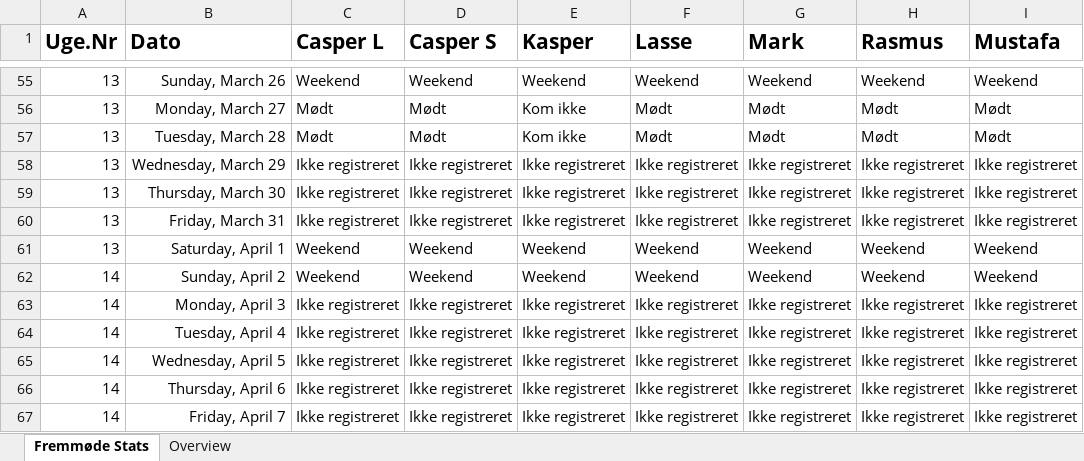
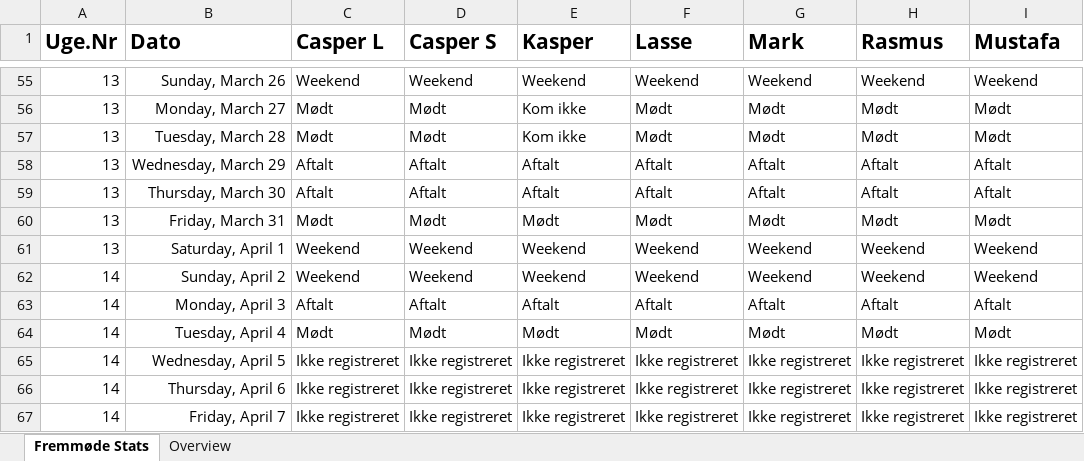
Before and after one commit to RMariegaard/P2, an Excel workbook: Mødeprotokol.xlsx, sheet Fremmøde Stats, drawn as a sheet; only a part is shown, gaps mark what is left out; values as stored, in another font and other column widths than the file's, no borders; conditional formats and table styles not drawn; the diff names each change by its address in the sheet, - before the commit and + after, or states it on an @@ line.

Commit message:
04-04-2017

```diff
--- a/Mødeprotokol.xlsx (sheet Fremmøde Stats)
+++ b/Mødeprotokol.xlsx (sheet Fremmøde Stats)
-C58:C59 (Casper L): Ikke registreret
+C58:C59 (Casper L): Aftalt
-D58:D59 (Casper S): Ikke registreret
+D58:D59 (Casper S): Aftalt
-E58:E59 (Kasper): Ikke registreret
+E58:E59 (Kasper): Aftalt
-F58:F59 (Lasse): Ikke registreret
+F58:F59 (Lasse): Aftalt
-G58:G59 (Mark): Ikke registreret
+G58:G59 (Mark): Aftalt
-H58:H59 (Rasmus): Ikke registreret
+H58:H59 (Rasmus): Aftalt
-I58:I59 (Mustafa): Ikke registreret
+I58:I59 (Mustafa): Aftalt
-C60 (Casper L): Ikke registreret
+C60 (Casper L): Mødt
-D60 (Casper S): Ikke registreret
+D60 (Casper S): Mødt
-E60 (Kasper): Ikke registreret
+E60 (Kasper): Mødt
-F60 (Lasse): Ikke registreret
+F60 (Lasse): Mødt
-G60 (Mark): Ikke registreret
+G60 (Mark): Mødt
-H60 (Rasmus): Ikke registreret
+H60 (Rasmus): Mødt
-I60 (Mustafa): Ikke registreret
+I60 (Mustafa): Mødt
-C63 (Casper L): Ikke registreret
+C63 (Casper L): Aftalt
-D63 (Casper S): Ikke registreret
+D63 (Casper S): Aftalt
-E63 (Kasper): Ikke registreret
+E63 (Kasper): Aftalt
-F63 (Lasse): Ikke registreret
+F63 (Lasse): Aftalt
-G63 (Mark): Ikke registreret
+G63 (Mark): Aftalt
-H63 (Rasmus): Ikke registreret
+H63 (Rasmus): Aftalt
-I63 (Mustafa): Ikke registreret
+I63 (Mustafa): Aftalt
-C64 (Casper L): Ikke registreret
+C64 (Casper L): Mødt
-D64 (Casper S): Ikke registreret
+D64 (Casper S): Mødt
-E64 (Kasper): Ikke registreret
+E64 (Kasper): Mødt
-F64 (Lasse): Ikke registreret
+F64 (Lasse): Mødt
-G64 (Mark): Ikke registreret
+G64 (Mark): Mødt
-H64 (Rasmus): Ikke registreret
+H64 (Rasmus): Mødt
-I64 (Mustafa): Ikke registreret
+I64 (Mustafa): Mødt
```
Also changed, not shown: sheet Overview.
